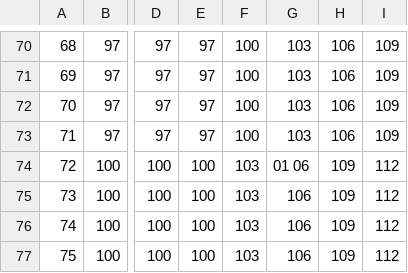
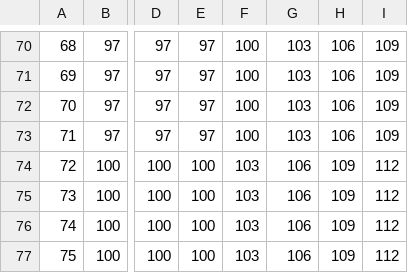
Before and after one commit to colllten/rbans-scoring, a CSV file: src/main/resources/mid/attention/50-59-mid-attention.csv, drawn as a sheet; only a part is shown, gaps mark what is left out; the diff names each change by its address in the sheet, - before the commit and + after, or states it on an @@ line.

```diff
--- a/src/main/resources/mid/attention/50-59-mid-attention.csv
+++ b/src/main/resources/mid/attention/50-59-mid-attention.csv
-G74: 01 06
+G74: 106
```
Also changed, not shown: src/main/resources/mid/attention/20-39-mid-attention.csv, src/main/resources/mid/attention/60-69-mid-attention.csv, 10 other files.
